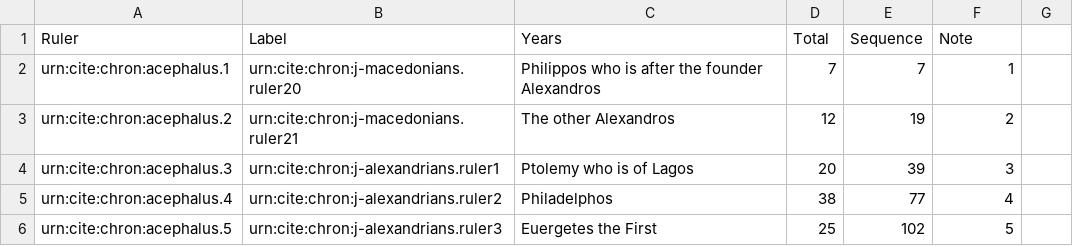
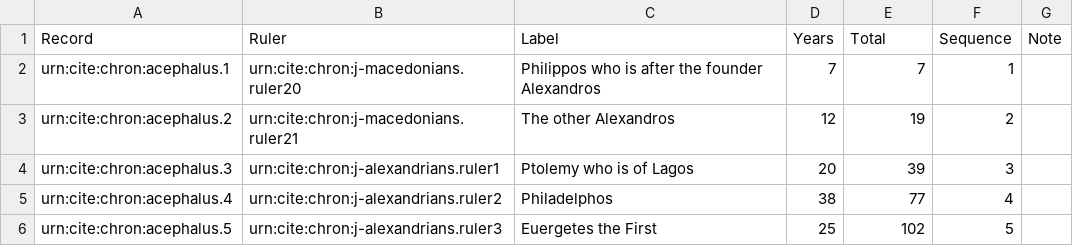
Before and after one commit to neelsmith/chronicles, a CSV file: collections/acephalus.csv, drawn as a sheet; only a part is shown.

Commit message:
Update acephalus.csv

```diff
--- a/collections/acephalus.csv
+++ b/collections/acephalus.csv
@@ -1,2 +1,2 @@
-Ruler,Label,Years,Total,Sequence,Note
+Record,Ruler,Label,Years,Total,Sequence,Note
 urn:cite:chron:acephalus.1,urn:cite:chron:j-macedonians.ruler20,Philippos who is after the founder Alexandros,7,7,1,
```
